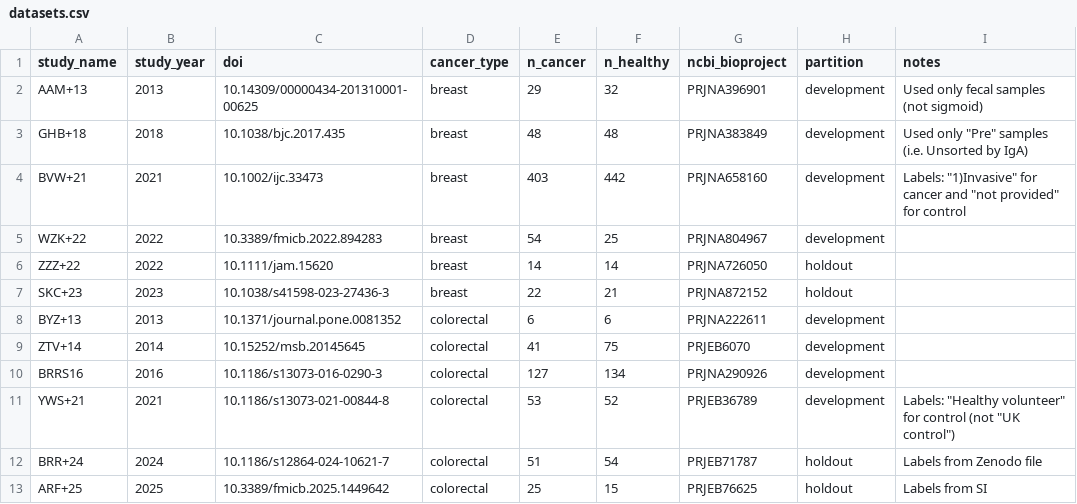
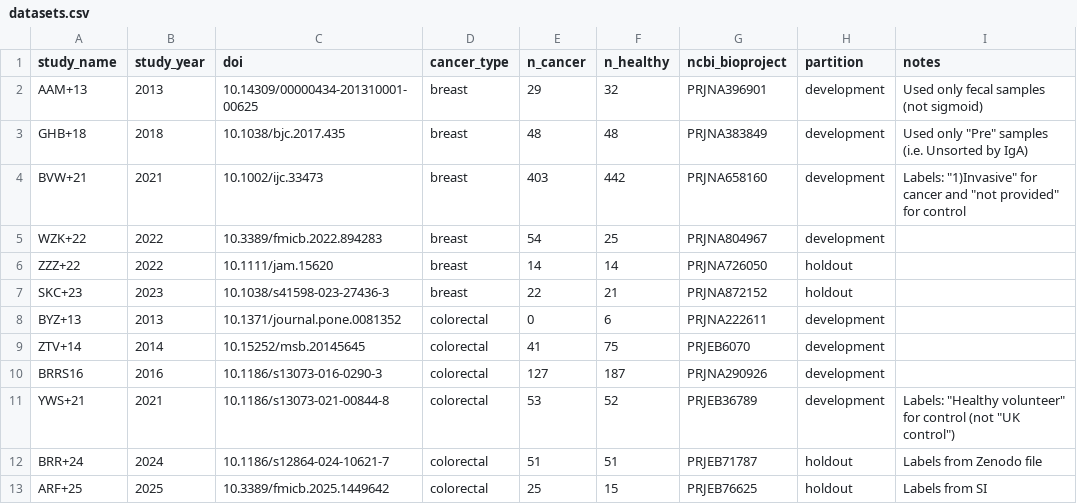
Before and after one commit to jedick/LM-cancer-detection, a CSV file: datasets.csv, drawn as a sheet.

```diff
--- a/datasets.csv
+++ b/datasets.csv
@@ -7,7 +7,7 @@ ZZZ+22,2022,10.1111/jam.15620,breast,14,14,PRJNA726050,holdout,
 SKC+23,2023,10.1038/s41598-023-27436-3,breast,22,21,PRJNA872152,holdout,
-BYZ+13,2013,10.1371/journal.pone.0081352,colorectal,6,6,PRJNA222611,development,
+BYZ+13,2013,10.1371/journal.pone.0081352,colorectal,0,6,PRJNA222611,development,
 ZTV+14,2014,10.15252/msb.20145645,colorectal,41,75,PRJEB6070,development,
-BRRS16,2016,10.1186/s13073-016-0290-3,colorectal,127,134,PRJNA290926,development,
+BRRS16,2016,10.1186/s13073-016-0290-3,colorectal,127,187,PRJNA290926,development,
 YWS+21,2021,10.1186/s13073-021-00844-8,colorectal,53,52,PRJEB36789,development,"Labels: ""Healthy volunteer"" for control (not ""UK control"")"
-BRR+24,2024,10.1186/s12864-024-10621-7,colorectal,51,54,PRJEB71787,holdout,"Labels from Zenodo file"
+BRR+24,2024,10.1186/s12864-024-10621-7,colorectal,51,51,PRJEB71787,holdout,"Labels from Zenodo file"
 ARF+25,2025,10.3389/fmicb.2025.1449642,colorectal,25,15,PRJEB76625,holdout,"Labels from SI"
```
Also changed, not shown: 17 other files.
